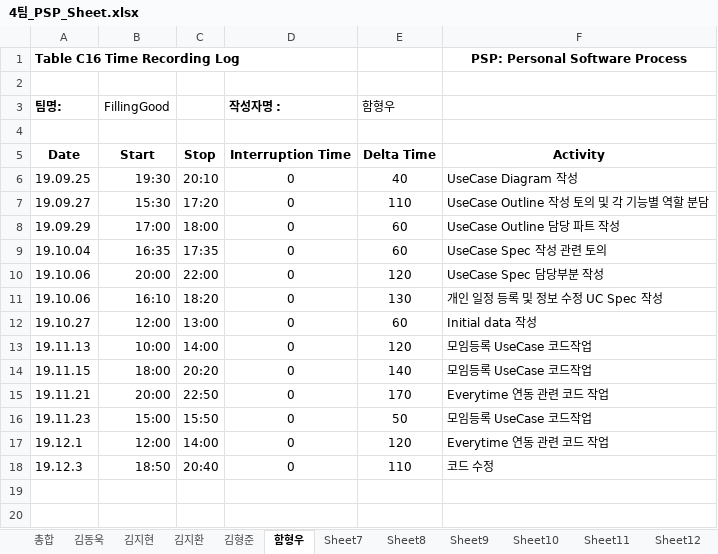
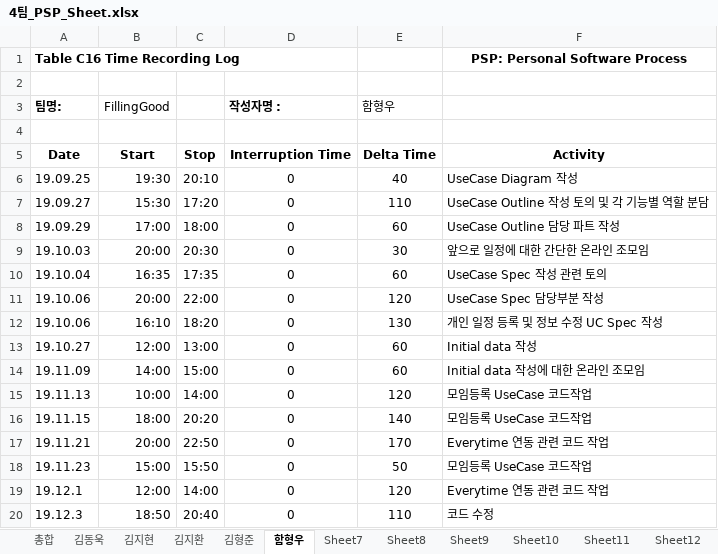
Before and after one commit to 7hong13/FillingGood, an Excel workbook: 4팀_PSP_Sheet.xlsx, sheet 함형우, drawn as a sheet; values as stored, in another font and other column widths than the file's, no borders; the diff names each change by its address in the sheet, - before the commit and + after, or states it on an @@ line.

```diff
--- a/4팀_PSP_Sheet.xlsx (sheet 함형우)
+++ b/4팀_PSP_Sheet.xlsx (sheet 함형우)
+row 9: 19.10.03 | 20:00 | 20:30 | 0 | 30 | 앞으로 일정에 대한 간단한 온라인 조모임
+row 14: 19.11.09 | 14:00 | 15:00 | 0 | 60 | Initial data 작성에 대한 온라인 조모임
```
Also changed, not shown: sheet 김지현, sheet 김지환, sheet 김형준, formulas that keep their value.
